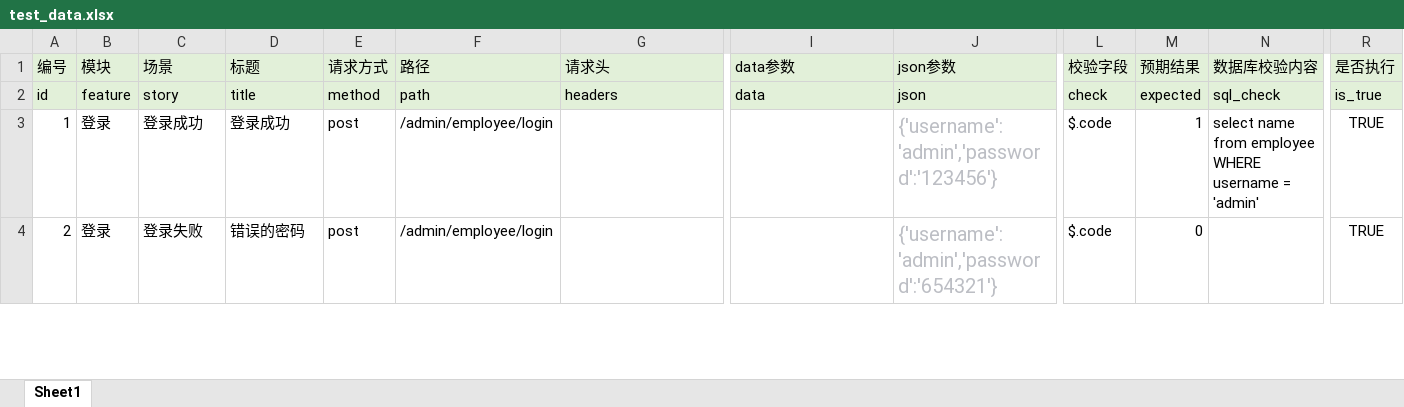
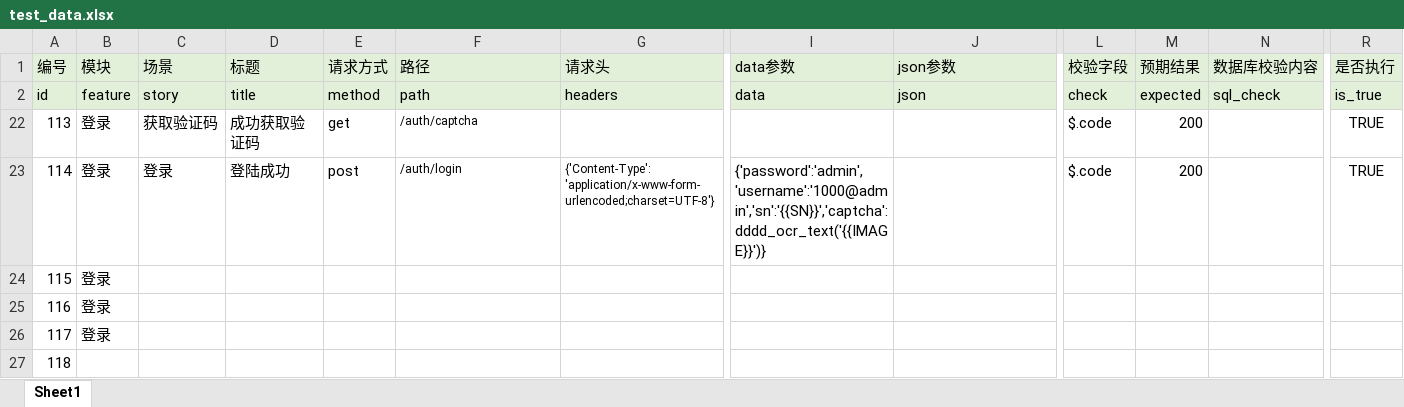
Before and after one commit to D-F-Master/TestAutomationframework, an Excel workbook: data/test_data.xlsx, sheet Sheet1, drawn as a sheet; only a part is shown, gaps mark what is left out; values as stored, in another font and other column widths than the file's, no borders; addresses are those after the commit; rows hold the shown columns only; the diff covers the shown part only; the diff names each change by its address in the sheet, - before the commit and + after, or states it on an @@ line.

```diff
--- a/data/test_data.xlsx (sheet Sheet1)
+++ b/data/test_data.xlsx (sheet Sheet1)
+row 22: 113 | 登录 | 获取验证码 | 成功获取验证码 | get | /auth/captcha |  |  |  | $.code | 200 |  | TRUE
@@ column A (编号) renumbered between rows 23 and 31 @@
-C23 (场景): 登录成功
+C23 (场景): 登录
-D23 (标题): 登录成功
+D23 (标题): 登陆成功
-F23 (路径): /admin/employee/login
+F23 (路径): /auth/login
@@ F23 text size: smaller @@
-G23 (请求头): (empty)
+G23 (请求头): {'Content-Type': 'application/x-www-form-urlencoded;charset=UTF-8'}
-I23 (data参数): (empty)
+I23 (data参数): {'password':'admin','username':'1000@admin','sn':'{{SN}}','captcha':dddd_ocr_text('{{IMAGE}}')}
-J23 (json参数): {'username':'admin','password':'123456'}
+J23 (json参数): (empty)
-M23 (预期结果): 1
+M23 (预期结果): 200
-N23 (数据库校验内容): select name from employee WHERE username = 'admin'
+N23 (数据库校验内容): (empty)
+row 24: 115 | 登录
+row 25: 116 | 登录
+row 26: 117 | 登录
-B27 (模块): 登录
+B27 (模块): (empty)
-C27 (场景): 登录失败
+C27 (场景): (empty)
-D27 (标题): 错误的密码
+D27 (标题): (empty)
-E27 (请求方式): post
+E27 (请求方式): (empty)
-F27 (路径): /admin/employee/login
+F27 (路径): (empty)
-J27 (json参数): {'username':'admin','password':'654321'}
+J27 (json参数): (empty)
-L27 (校验字段): $.code
+L27 (校验字段): (empty)
-M27 (预期结果): 0
+M27 (预期结果): (empty)
-R27 (是否执行): TRUE
+R27 (是否执行): (empty)
```
Also changed, not shown: 19 added rows and 41 edited cells elsewhere in this sheet, hidden cells, 8 other files.
